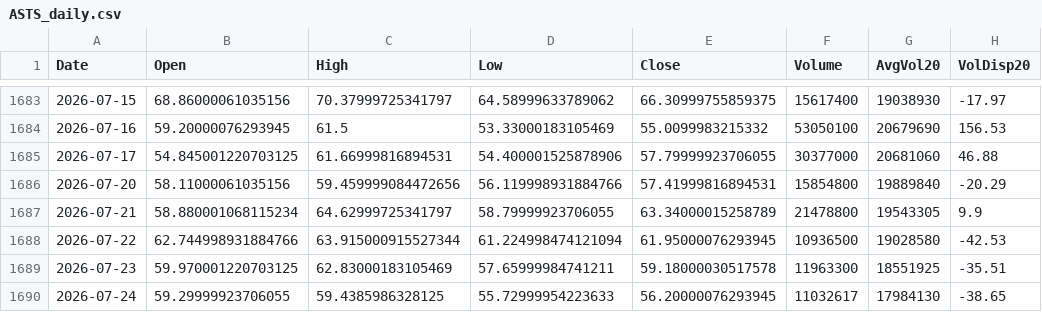
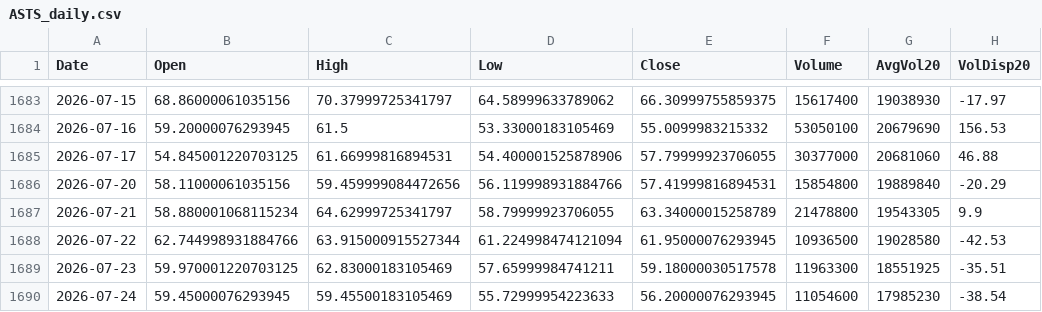
Before and after one commit to Junwoo-Genius/market-snapshot, a CSV file: public/csv/ASTS_daily.csv, drawn as a sheet; only a part is shown, gaps mark what is left out; the diff names each change by its address in the sheet, - before the commit and + after, or states it on an @@ line.

```diff
--- a/public/csv/ASTS_daily.csv
+++ b/public/csv/ASTS_daily.csv
-B1690 (Open): 59.29999923706055
+B1690 (Open): 59.45000076293945
-C1690 (High): 59.4385986328125
+C1690 (High): 59.45500183105469
-F1690 (Volume): 11032617
+F1690 (Volume): 11054600
-G1690 (AvgVol20): 17984130
+G1690 (AvgVol20): 17985230
-H1690 (VolDisp20): -38.65
+H1690 (VolDisp20): -38.54
```
Also changed, not shown: public/csv/BE_daily.csv, public/csv/CRCL_daily.csv, 26 other files.
